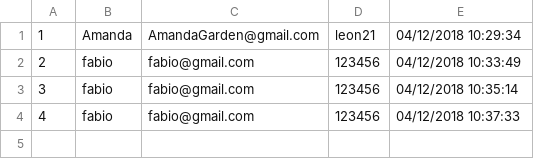
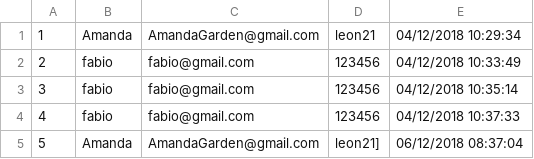
Before and after one commit to Leonerd21707/Carfell_Area_de_Comentarios, a CSV file: administradores.csv, drawn as a sheet.

```diff
--- a/administradores.csv
+++ b/administradores.csv
@@ -4 +4,2 @@
 4;fabio;fabio@gmail.com;123456;04/12/2018 10:37:33
+5;Amanda;AmandaGarden@gmail.com;leon21];06/12/2018 08:37:04
```
Also changed, not shown: usuarios.csv, 34 other files.
